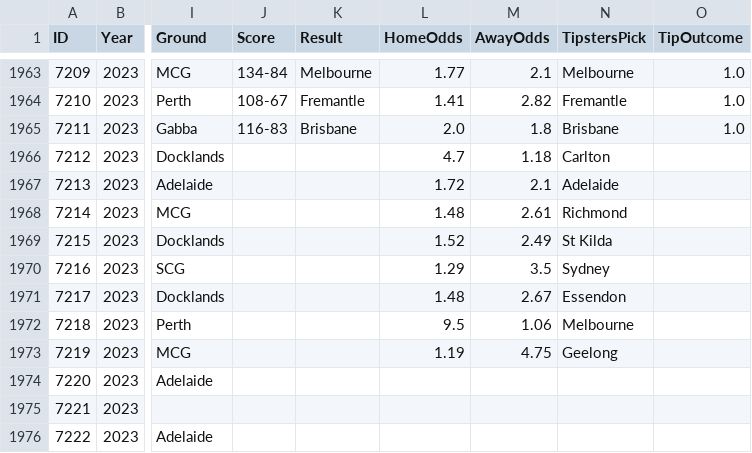
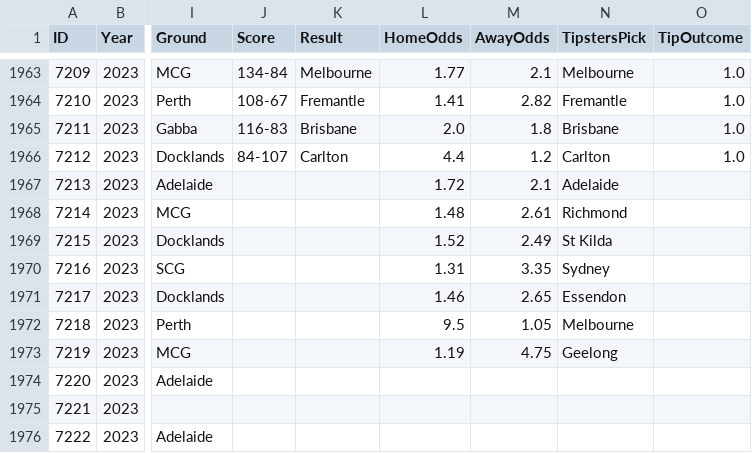
Before and after one commit to nickneos/tipster, a CSV file: tipster_data.csv, drawn as a sheet; only a part is shown, gaps mark what is left out; the diff names each change by its address in the sheet, - before the commit and + after, or states it on an @@ line.

```diff
--- a/tipster_data.csv
+++ b/tipster_data.csv
-J1966 (Score): (empty)
+J1966 (Score): 84-107
-K1966 (Result): (empty)
+K1966 (Result): Carlton
-L1966 (HomeOdds): 4.7
+L1966 (HomeOdds): 4.4
-M1966 (AwayOdds): 1.18
+M1966 (AwayOdds): 1.2
-O1966 (TipOutcome): (empty)
+O1966 (TipOutcome): 1.0
-L1970 (HomeOdds): 1.29
+L1970 (HomeOdds): 1.31
-M1970 (AwayOdds): 3.5
+M1970 (AwayOdds): 3.35
-L1971 (HomeOdds): 1.48
+L1971 (HomeOdds): 1.46
-M1971 (AwayOdds): 2.67
+M1971 (AwayOdds): 2.65
-M1972 (AwayOdds): 1.06
+M1972 (AwayOdds): 1.05
```
Also changed, not shown: 6 other files.
